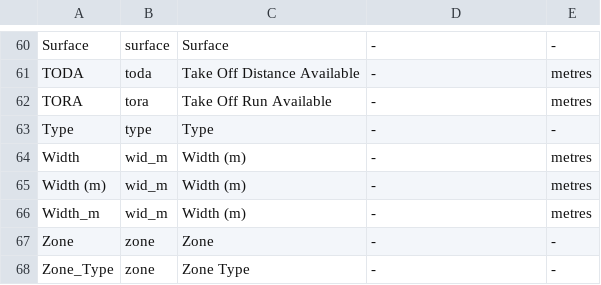
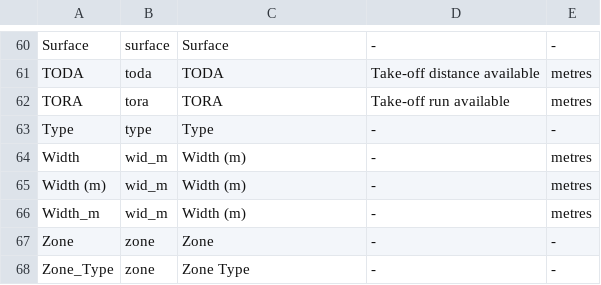
Before and after one commit to camtodd1/prj-lucid, a CSV file: docs/qgis_field_name_mapping.csv, drawn as a sheet; only a part is shown, gaps mark what is left out; the diff covers the shown part only; the diff names each change by its address in the sheet, - before the commit and + after, or states it on an @@ line.

```diff
--- a/docs/qgis_field_name_mapping.csv
+++ b/docs/qgis_field_name_mapping.csv
-C61: Take Off Distance Available
+C61: TODA
-D61: -
+D61: Take-off distance available
-C62: Take Off Run Available
+C62: TORA
-D62: -
+D62: Take-off run available
```
Also changed, not shown: 37 edited cells elsewhere in this file, 45 other files.
